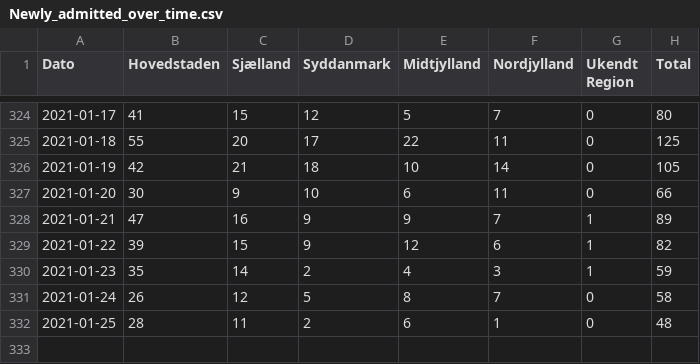
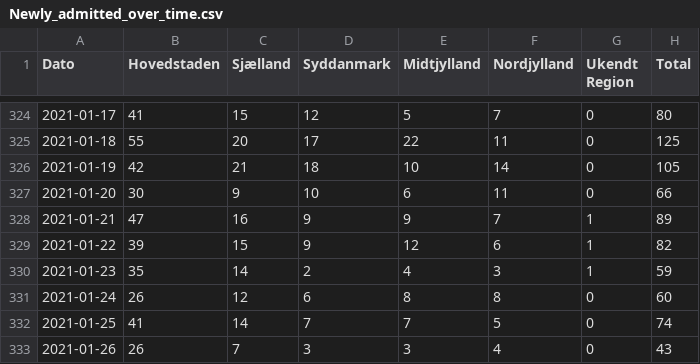
Before and after one commit to DanielKusk/DV-handin, a CSV file: Data/SSI/Newly_admitted_over_time.csv, drawn as a sheet; only a part is shown, gaps mark what is left out.

```diff
--- a/Data/SSI/Newly_admitted_over_time.csv
+++ b/Data/SSI/Newly_admitted_over_time.csv
@@ -330,3 +330,4 @@
 2021-01-23; 35;14; 2; 4; 3;1; 59
-2021-01-24; 26;12; 5; 8; 7;0; 58
-2021-01-25; 28;11; 2; 6; 1;0; 48
+2021-01-24; 26;12; 6; 8; 8;0; 60
+2021-01-25; 41;14; 7; 7; 5;0; 74
+2021-01-26; 26; 7; 3; 3; 4;0; 43
```
Also changed, not shown: Data/SSI/Deaths_over_time.csv, Data/SSI/Municipality_cases_time_series.csv, 38 other files.
